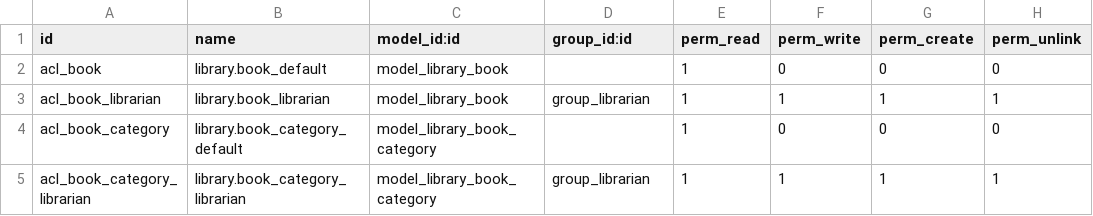
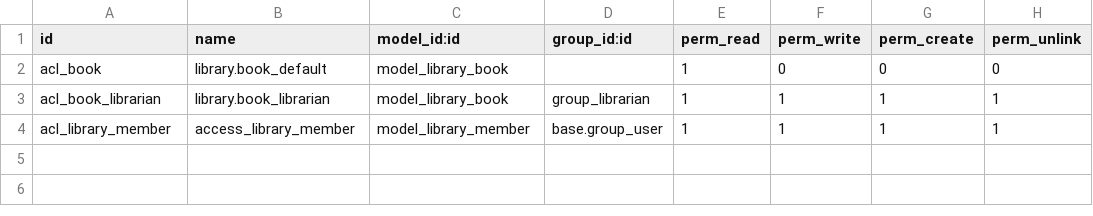
Before and after one commit to WalterBustilloAlphaSys/AlphaPrueba, a CSV file: my_library/security/ir.model.access.csv, drawn as a sheet.

```diff
--- a/my_library/security/ir.model.access.csv
+++ b/my_library/security/ir.model.access.csv
@@ -3,3 +3,2 @@ acl_book,library.book_default,model_library_book,,1,0,0,0
 acl_book_librarian,library.book_librarian,model_library_book,group_librarian,1,1,1,1
-acl_book_category,library.book_category_default,model_library_book_category,,1,0,0,0
-acl_book_category_librarian,library.book_category_librarian,model_library_book_category,group_librarian,1,1,1,1
+acl_library_member,access_library_member,model_library_member,base.group_user,1,1,1,1
```
Also changed, not shown: 7 other files.
